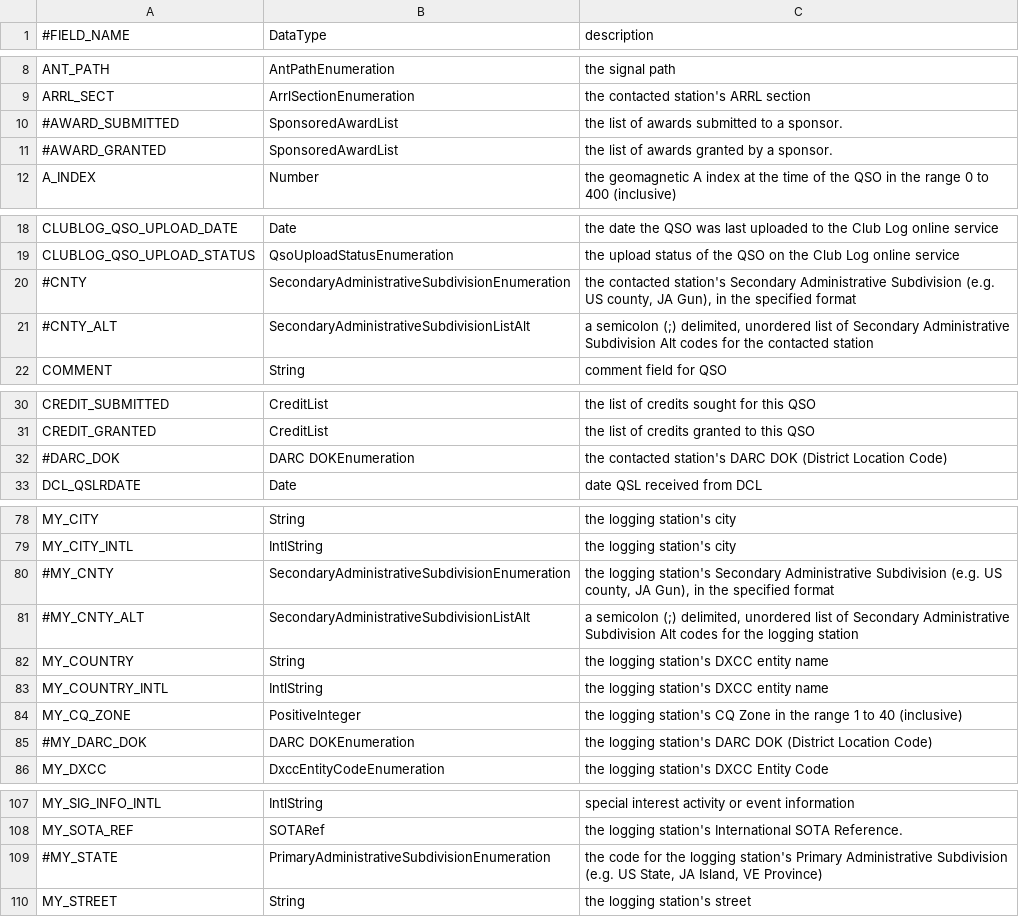
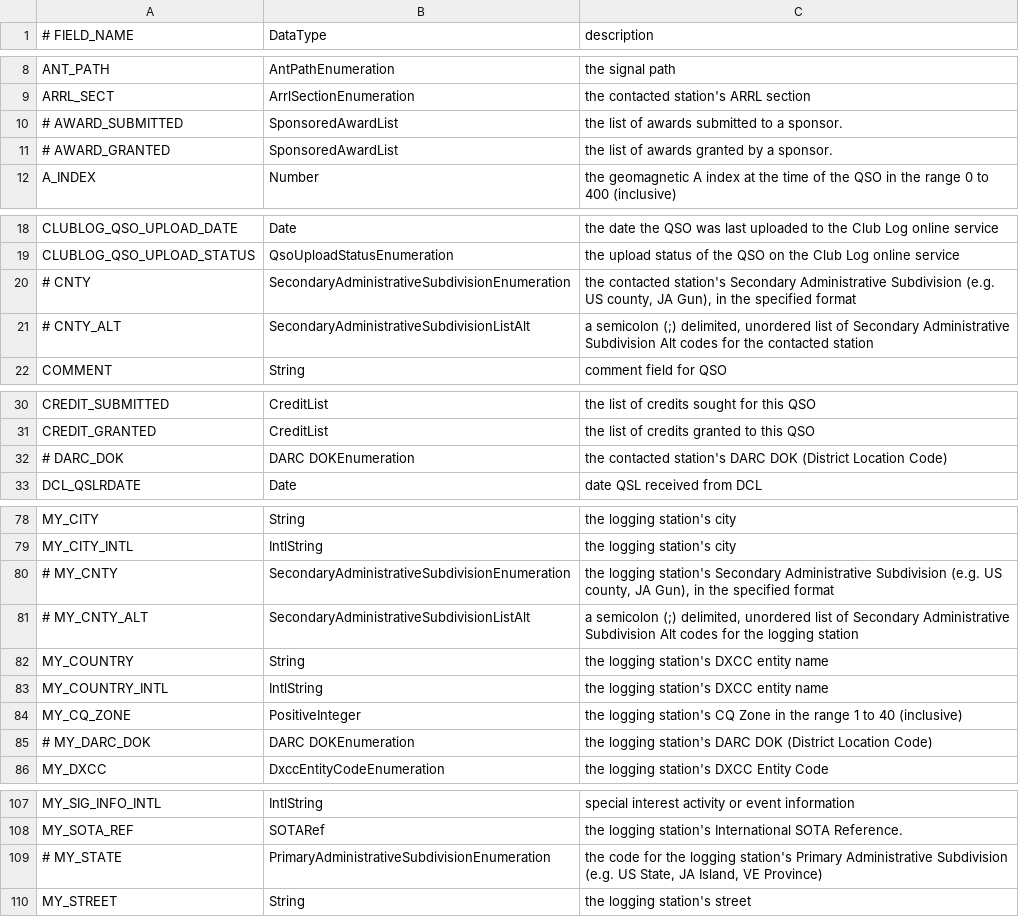
Before and after one commit to HeavySnowJakarta/dart-adif, a CSV file: scripts/qso_fields.csv, drawn as a sheet; only a part is shown, gaps mark what is left out; the diff covers the shown part only.

```diff
--- a/scripts/qso_fields.csv
+++ b/scripts/qso_fields.csv
@@ -1 +1 @@
-#FIELD_NAME|DataType|description
+# FIELD_NAME|DataType|description
@@ -9,4 +9,4 @@ ANT_PATH|AntPathEnumeration|the signal path
 ARRL_SECT|ArrlSectionEnumeration|the contacted station's ARRL section
-#AWARD_SUBMITTED|SponsoredAwardList|the list of awards submitted to a sponsor.
-#AWARD_GRANTED|SponsoredAwardList|the list of awards granted by a sponsor.
+# AWARD_SUBMITTED|SponsoredAwardList|the list of awards submitted to a sponsor.
+# AWARD_GRANTED|SponsoredAwardList|the list of awards granted by a sponsor.
 A_INDEX|Number|the geomagnetic A index at the time of the QSO in the range 0 to 400 (inclusive)
@@ -19,4 +19,4 @@ CLUBLOG_QSO_UPLOAD_DATE|Date|the date the QSO was last uploaded to the Club Log
 CLUBLOG_QSO_UPLOAD_STATUS|QsoUploadStatusEnumeration|the upload status of the QSO on the Club Log online service
-#CNTY|SecondaryAdministrativeSubdivisionEnumeration|the contacted station's Secondary Administrative Subdivision (e.g. US county, JA Gun), in the specified format
-#CNTY_ALT|SecondaryAdministrativeSubdivisionListAlt|a semicolon (;) delimited, unordered list of Secondary Administrative Subdivision Alt codes for the contacted station
+# CNTY|SecondaryAdministrativeSubdivisionEnumeration|the contacted station's Secondary Administrative Subdivision (e.g. US county, JA Gun), in the specified format
+# CNTY_ALT|SecondaryAdministrativeSubdivisionListAlt|a semicolon (;) delimited, unordered list of Secondary Administrative Subdivision Alt codes for the contacted station
 COMMENT|String|comment field for QSO
@@ -31,3 +31,3 @@ CREDIT_SUBMITTED|CreditList|the list of credits sought for this QSO
 CREDIT_GRANTED|CreditList|the list of credits granted to this QSO
-#DARC_DOK|DARC DOKEnumeration|the contacted station's DARC DOK (District Location Code)
+# DARC_DOK|DARC DOKEnumeration|the contacted station's DARC DOK (District Location Code)
 DCL_QSLRDATE|Date|date QSL received from DCL
@@ -79,4 +79,4 @@ MY_CITY|String|the logging station's city
 MY_CITY_INTL|IntlString|the logging station's city
-#MY_CNTY|SecondaryAdministrativeSubdivisionEnumeration|the logging station's Secondary Administrative Subdivision (e.g. US county, JA Gun), in the specified format
-#MY_CNTY_ALT|SecondaryAdministrativeSubdivisionListAlt|a semicolon (;) delimited, unordered list of Secondary Administrative Subdivision Alt codes for the logging station
+# MY_CNTY|SecondaryAdministrativeSubdivisionEnumeration|the logging station's Secondary Administrative Subdivision (e.g. US county, JA Gun), in the specified format
+# MY_CNTY_ALT|SecondaryAdministrativeSubdivisionListAlt|a semicolon (;) delimited, unordered list of Secondary Administrative Subdivision Alt codes for the logging station
 MY_COUNTRY|String|the logging station's DXCC entity name
@@ -84,3 +84,3 @@ MY_COUNTRY_INTL|IntlString|the logging station's DXCC entity name
 MY_CQ_ZONE|PositiveInteger|the logging station's CQ Zone in the range 1 to 40 (inclusive)
-#MY_DARC_DOK|DARC DOKEnumeration|the logging station's DARC DOK (District Location Code)
+# MY_DARC_DOK|DARC DOKEnumeration|the logging station's DARC DOK (District Location Code)
 MY_DXCC|DxccEntityCodeEnumeration|the logging station's DXCC Entity Code
@@ -108,3 +108,3 @@ MY_SIG_INFO_INTL|IntlString|special interest activity or event information
 MY_SOTA_REF|SOTARef|the logging station's International SOTA Reference.
-#MY_STATE|PrimaryAdministrativeSubdivisionEnumeration|the code for the logging station's Primary Administrative Subdivision (e.g. US State, JA Island, VE Province)
+# MY_STATE|PrimaryAdministrativeSubdivisionEnumeration|the code for the logging station's Primary Administrative Subdivision (e.g. US State, JA Island, VE Province)
 MY_STREET|String|the logging station's street
```
Also changed, not shown: 1 edited cell elsewhere in this file, scripts/enums.csv, 10 other files.
